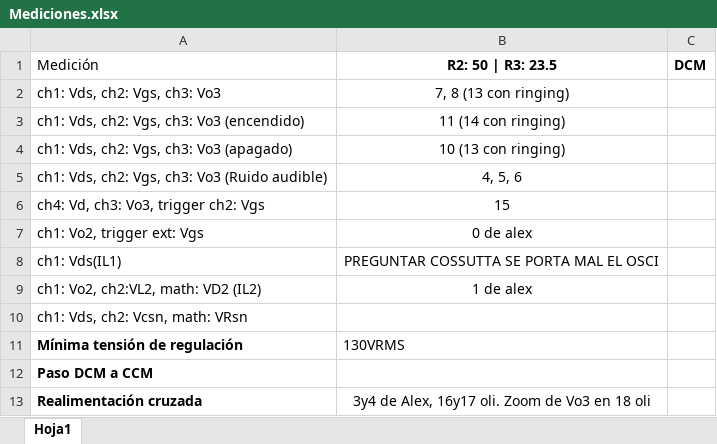
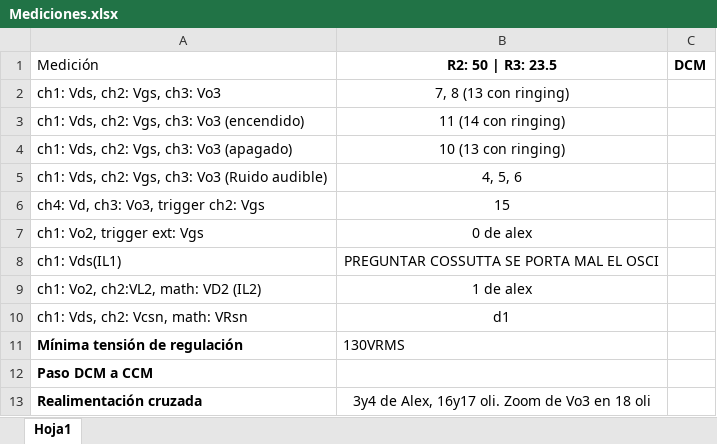
Before and after one commit to odevincenti/E4-TP2-G2, an Excel workbook: Mediciones/Mediciones.xlsx, sheet Hoja1, drawn as a sheet; values as stored, in another font and other column widths than the file's, no borders; the diff names each change by its address in the sheet, - before the commit and + after, or states it on an @@ line.

Commit message:
Medición diodo snubber

```diff
--- a/Mediciones/Mediciones.xlsx (sheet Hoja1)
+++ b/Mediciones/Mediciones.xlsx (sheet Hoja1)
-B10 (R2: 50 | R3: 23.5): (empty)
+B10 (R2: 50 | R3: 23.5): d1
```
Also changed, not shown: 1 other file.
